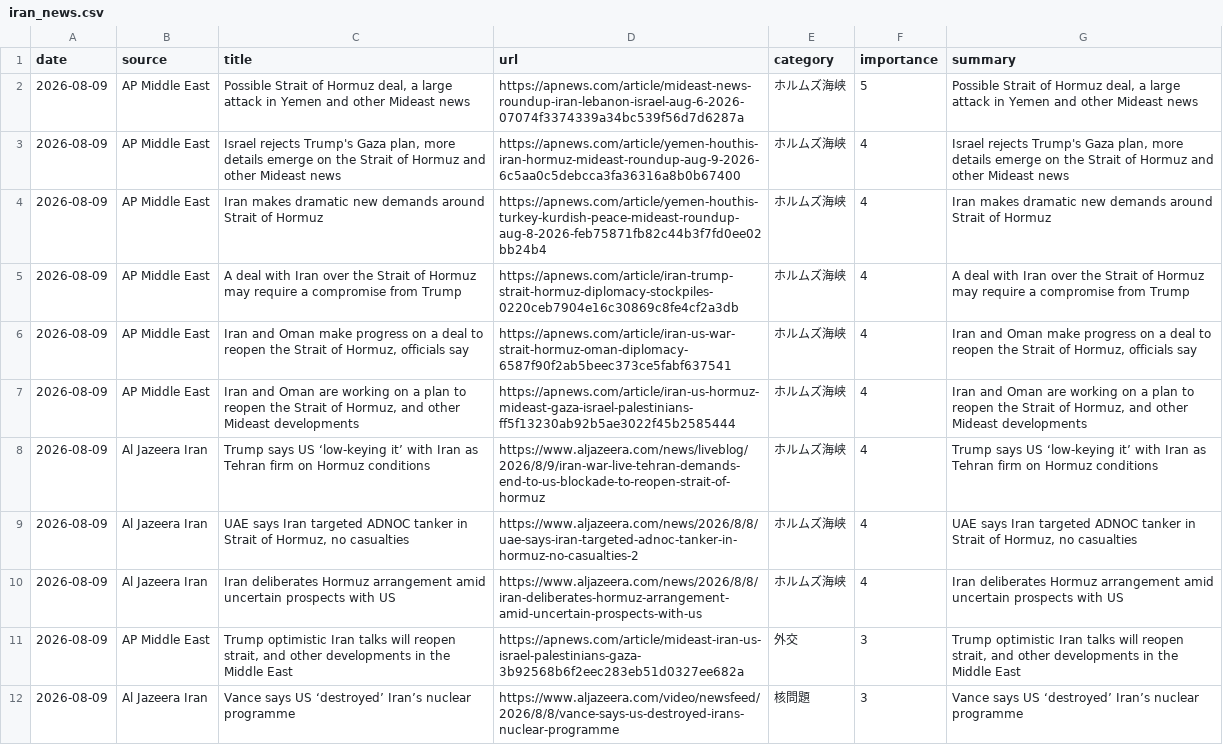
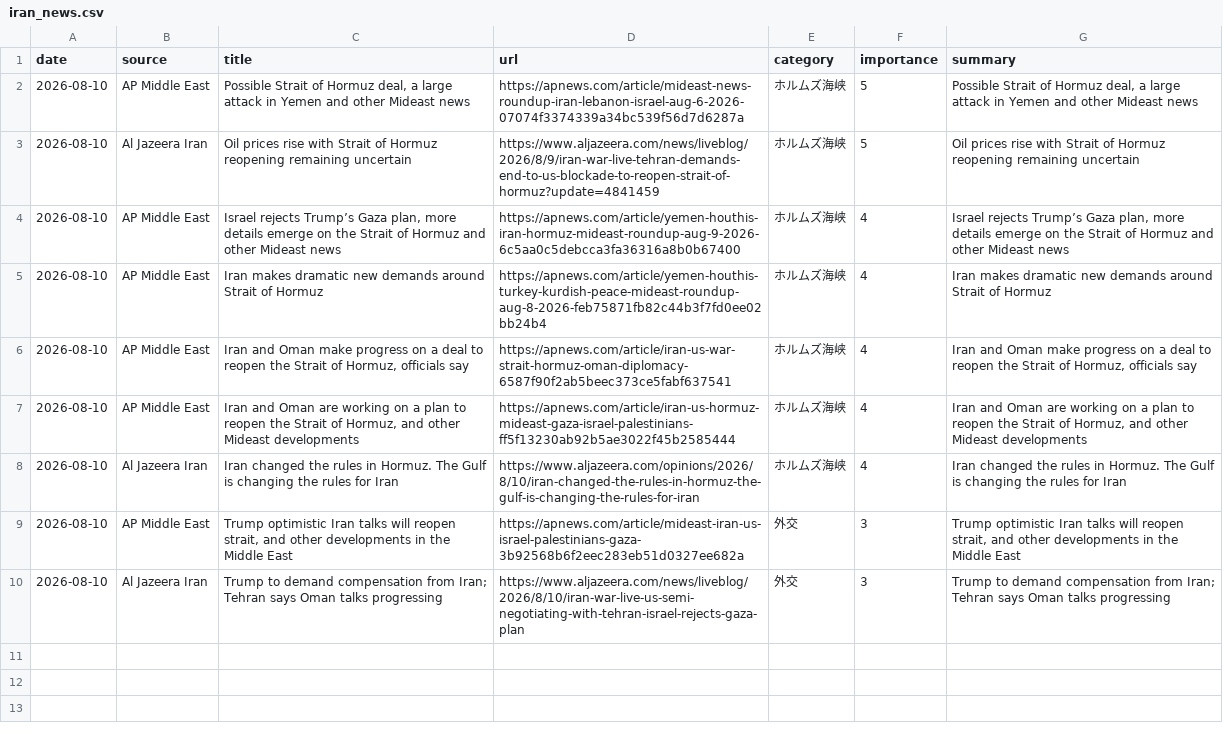
Before and after one commit to naka3-14/i-news, a CSV file: data/iran_news.csv, drawn as a sheet; removed rows and columns are numbered as before the commit, all else as after; the diff names each change by its address in the sheet, - before the commit and + after, or states it on an @@ line.

```diff
--- a/data/iran_news.csv
+++ b/data/iran_news.csv
-A2 (date): 2026-08-09
+A2 (date): 2026-08-10
+row 3: 2026-08-10 | Al Jazeera Iran | Oil prices rise with Strait of Hormuz reopening remaining uncertain | https://www.aljazeera.com/news/liveblog/2026/8/9/iran-war-live-tehran-demands-end-to-us-blockade-to-reopen-strait-of-hormuz?update=4841459 | ホルムズ海峡 | 5 | Oil prices rise with Strait of Hormuz reopening remaining uncertain
-A4:A5 (date): 2026-08-09
+A4:A5 (date): 2026-08-10
-C4 (title): Israel rejects Trump's Gaza plan,…
+C4 (title): Israel rejects Trump’s Gaza plan,…
-G4 (summary): Israel rejects Trump's Gaza plan,…
+G4 (summary): Israel rejects Trump’s Gaza plan,…
-row 5: 2026-08-09 | AP Middle East | A deal with Iran over the Strait of Hormuz may require a compromise from Trump | https://apnews.com/article/iran-trump-strait-hormuz-diplomacy-stockpiles-0220ceb7904e16c30869c8fe4cf2a3db | ホルムズ海峡 | 4 | A deal with Iran over the Strait of Hormuz may require a compromise from Trump
-A6:A7 (date): 2026-08-09
+A6:A7 (date): 2026-08-10
-row 8: 2026-08-09 | Al Jazeera Iran | Trump says US ‘low-keying it’ with Iran as Tehran firm on Hormuz conditions | https://www.aljazeera.com/news/liveblog/2026/8/9/iran-war-live-tehran-demands-end-to-us-blockade-to-reopen-strait-of-hormuz | ホルムズ海峡 | 4 | Trump says US ‘low-keying it’ with Iran as Tehran firm on Hormuz conditions
-row 9: 2026-08-09 | Al Jazeera Iran | UAE says Iran targeted ADNOC tanker in Strait of Hormuz, no casualties | https://www.aljazeera.com/news/2026/8/8/uae-says-iran-targeted-adnoc-tanker-in-hormuz-no-casualties-2 | ホルムズ海峡 | 4 | UAE says Iran targeted ADNOC tanker in Strait of Hormuz, no casualties
-A8:A10 (date): 2026-08-09
+A8:A10 (date): 2026-08-10
-C8 (title): Iran deliberates Hormuz arrangement amid uncertain prospects with US
+C8 (title): Iran changed the rules in Hormuz. The Gulf is changing the rules for Iran
-D8 (url): https://www.aljazeera.com/news/2026/8/8/iran-deliberates-hormuz-arrangement-amid-uncertain-prospects-with-us
+D8 (url): https://www.aljazeera.com/opinions/2026/8/10/iran-changed-the-rules-in-hormuz-the-gulf-is-changing-the-rules-for-iran
-G8 (summary): Iran deliberates Hormuz arrangement amid uncertain prospects with US
+G8 (summary): Iran changed the rules in Hormuz. The Gulf is changing the rules for Iran
-C10 (title): Vance says US ‘destroyed’ Iran’s nuclear programme
+C10 (title): Trump to demand compensation from Iran; Tehran says Oman talks progressing
-D10 (url): https://www.aljazeera.com/video/newsfeed/2026/8/8/vance-says-us-destroyed-irans-nuclear-programme
+D10 (url): https://www.aljazeera.com/news/liveblog/2026/8/10/iran-war-live-us-semi-negotiating-with-tehran-israel-rejects-gaza-plan
-E10 (category): 核問題
+E10 (category): 外交
-G10 (summary): Vance says US ‘destroyed’ Iran’s nuclear programme
+G10 (summary): Trump to demand compensation from Iran; Tehran says Oman talks progressing
```
Also changed, not shown: 6 other files.
